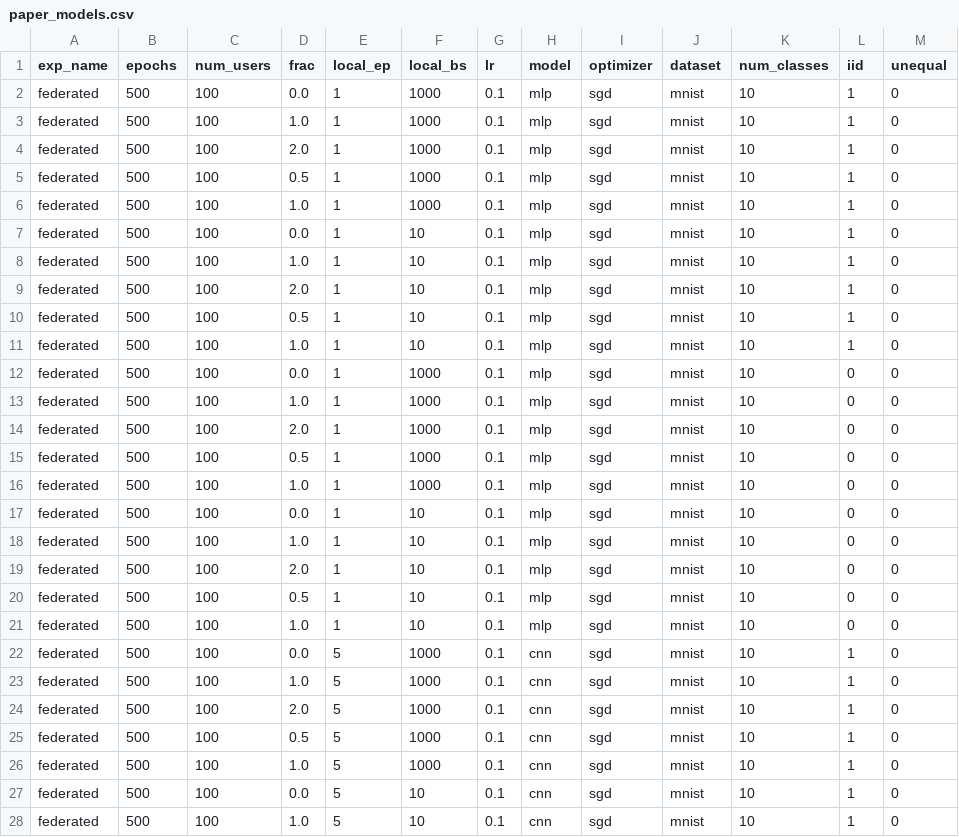
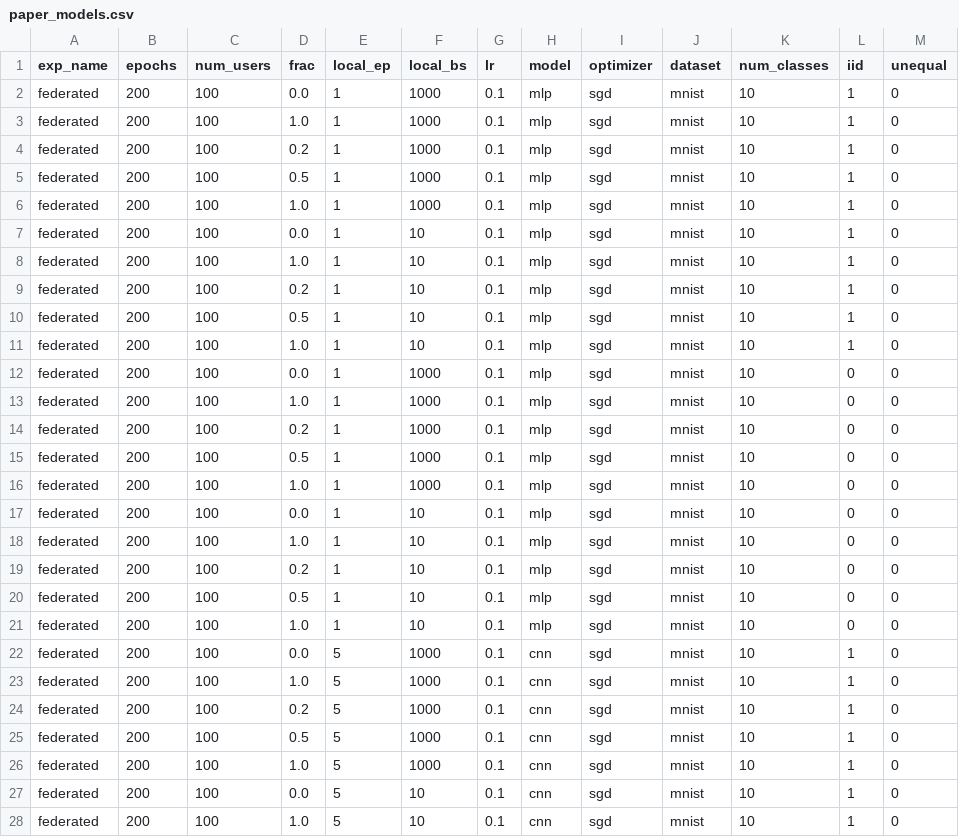
Before and after one commit to wobetec/federated_learning, a CSV file: paper_models.csv, drawn as a sheet; only a part is shown; the diff covers the shown part only.

Commit message:
hotfix cifar-niid and paper_models params

```diff
--- a/paper_models.csv
+++ b/paper_models.csv
@@ -1,28 +1,28 @@
 exp_name,epochs,num_users,frac,local_ep,local_bs,lr,model,optimizer,dataset,num_classes,iid,unequal
-federated,500,100,0.0,1,1000,0.1,mlp,sgd,mnist,10,1,0
-federated,500,100,1.0,1,1000,0.1,mlp,sgd,mnist,10,1,0
-federated,500,100,2.0,1,1000,0.1,mlp,sgd,mnist,10,1,0
-federated,500,100,0.5,1,1000,0.1,mlp,sgd,mnist,10,1,0
-federated,500,100,1.0,1,1000,0.1,mlp,sgd,mnist,10,1,0
-federated,500,100,0.0,1,10,0.1,mlp,sgd,mnist,10,1,0
-federated,500,100,1.0,1,10,0.1,mlp,sgd,mnist,10,1,0
-federated,500,100,2.0,1,10,0.1,mlp,sgd,mnist,10,1,0
-federated,500,100,0.5,1,10,0.1,mlp,sgd,mnist,10,1,0
-federated,500,100,1.0,1,10,0.1,mlp,sgd,mnist,10,1,0
-federated,500,100,0.0,1,1000,0.1,mlp,sgd,mnist,10,0,0
-federated,500,100,1.0,1,1000,0.1,mlp,sgd,mnist,10,0,0
-federated,500,100,2.0,1,1000,0.1,mlp,sgd,mnist,10,0,0
-federated,500,100,0.5,1,1000,0.1,mlp,sgd,mnist,10,0,0
-federated,500,100,1.0,1,1000,0.1,mlp,sgd,mnist,10,0,0
-federated,500,100,0.0,1,10,0.1,mlp,sgd,mnist,10,0,0
-federated,500,100,1.0,1,10,0.1,mlp,sgd,mnist,10,0,0
-federated,500,100,2.0,1,10,0.1,mlp,sgd,mnist,10,0,0
-federated,500,100,0.5,1,10,0.1,mlp,sgd,mnist,10,0,0
-federated,500,100,1.0,1,10,0.1,mlp,sgd,mnist,10,0,0
-federated,500,100,0.0,5,1000,0.1,cnn,sgd,mnist,10,1,0
-federated,500,100,1.0,5,1000,0.1,cnn,sgd,mnist,10,1,0
-federated,500,100,2.0,5,1000,0.1,cnn,sgd,mnist,10,1,0
-federated,500,100,0.5,5,1000,0.1,cnn,sgd,mnist,10,1,0
-federated,500,100,1.0,5,1000,0.1,cnn,sgd,mnist,10,1,0
-federated,500,100,0.0,5,10,0.1,cnn,sgd,mnist,10,1,0
-federated,500,100,1.0,5,10,0.1,cnn,sgd,mnist,10,1,0
+federated,200,100,0.0,1,1000,0.1,mlp,sgd,mnist,10,1,0
+federated,200,100,1.0,1,1000,0.1,mlp,sgd,mnist,10,1,0
+federated,200,100,0.2,1,1000,0.1,mlp,sgd,mnist,10,1,0
+federated,200,100,0.5,1,1000,0.1,mlp,sgd,mnist,10,1,0
+federated,200,100,1.0,1,1000,0.1,mlp,sgd,mnist,10,1,0
+federated,200,100,0.0,1,10,0.1,mlp,sgd,mnist,10,1,0
+federated,200,100,1.0,1,10,0.1,mlp,sgd,mnist,10,1,0
+federated,200,100,0.2,1,10,0.1,mlp,sgd,mnist,10,1,0
+federated,200,100,0.5,1,10,0.1,mlp,sgd,mnist,10,1,0
+federated,200,100,1.0,1,10,0.1,mlp,sgd,mnist,10,1,0
+federated,200,100,0.0,1,1000,0.1,mlp,sgd,mnist,10,0,0
+federated,200,100,1.0,1,1000,0.1,mlp,sgd,mnist,10,0,0
+federated,200,100,0.2,1,1000,0.1,mlp,sgd,mnist,10,0,0
+federated,200,100,0.5,1,1000,0.1,mlp,sgd,mnist,10,0,0
+federated,200,100,1.0,1,1000,0.1,mlp,sgd,mnist,10,0,0
+federated,200,100,0.0,1,10,0.1,mlp,sgd,mnist,10,0,0
+federated,200,100,1.0,1,10,0.1,mlp,sgd,mnist,10,0,0
+federated,200,100,0.2,1,10,0.1,mlp,sgd,mnist,10,0,0
+federated,200,100,0.5,1,10,0.1,mlp,sgd,mnist,10,0,0
+federated,200,100,1.0,1,10,0.1,mlp,sgd,mnist,10,0,0
+federated,200,100,0.0,5,1000,0.1,cnn,sgd,mnist,10,1,0
+federated,200,100,1.0,5,1000,0.1,cnn,sgd,mnist,10,1,0
+federated,200,100,0.2,5,1000,0.1,cnn,sgd,mnist,10,1,0
+federated,200,100,0.5,5,1000,0.1,cnn,sgd,mnist,10,1,0
+federated,200,100,1.0,5,1000,0.1,cnn,sgd,mnist,10,1,0
+federated,200,100,0.0,5,10,0.1,cnn,sgd,mnist,10,1,0
+federated,200,100,1.0,5,10,0.1,cnn,sgd,mnist,10,1,0
```
Also changed, not shown: 41 edited cells elsewhere in this file, 1 other file.
